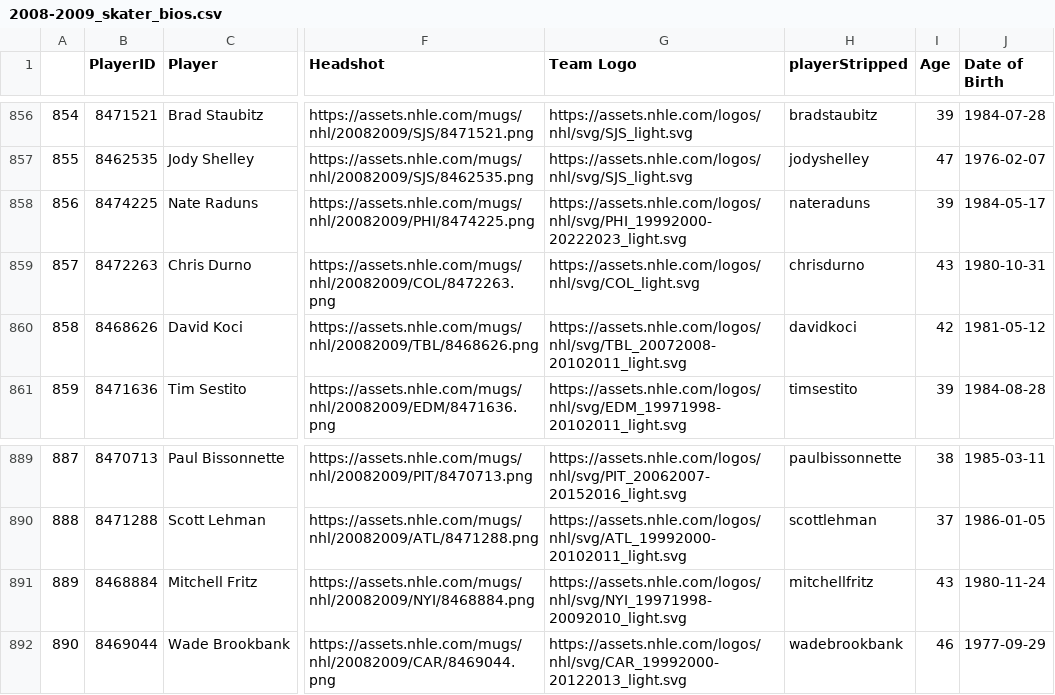
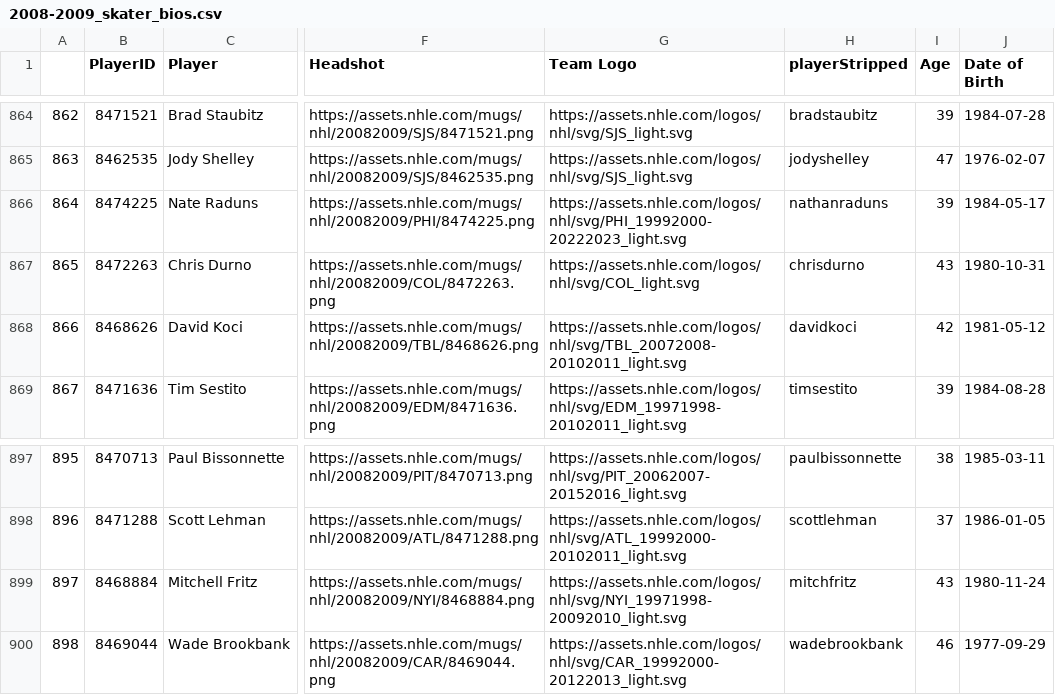
Before and after one commit to andrewderango/IceAnalytics, a CSV file: Sim Engine Data/Player Bios/Skaters/Historical Skater Bios/2008-2009_skater_bios.csv, drawn as a sheet; only a part is shown, gaps mark what is left out; addresses are those after the commit; the diff covers the shown part only; the diff names each change by its address in the sheet, - before the commit and + after, or states it on an @@ line.

```diff
--- a/Sim Engine Data/Player Bios/Skaters/Historical Skater Bios/2008-2009_skater_bios.csv
+++ b/Sim Engine Data/Player Bios/Skaters/Historical Skater Bios/2008-2009_skater_bios.csv
@@ column A renumbered from row 209 down @@
-H866 (playerStripped): nateraduns
+H866 (playerStripped): nathanraduns
-H899 (playerStripped): mitchellfritz
+H899 (playerStripped): mitchfritz
```
Also changed, not shown: 8 added rows and 4 edited cells elsewhere in this file, Sim Engine Data/Historical Skater Data/2007-2008_skater_data.csv, Sim Engine Data/Historical Skater Data/2008-2009_skater_data.csv, 51 other files.
